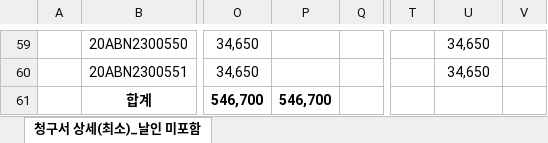
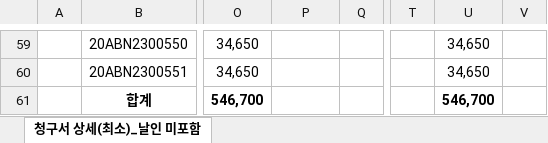
Before and after one commit to devDw-team/sap-rfc-demo, an Excel workbook: src/main/resources/static/excel/download/코웨이 청구 상세내역.xlsx, sheet 청구서 상세(최소)_날인 미포함, drawn as a sheet; only a part is shown, gaps mark what is left out; values as stored, in another font and other column widths than the file's, no borders; charts and pictures not drawn; the diff names each change by its address in the sheet, - before the commit and + after, or states it on an @@ line.

```diff
--- a/src/main/resources/static/excel/download/코웨이 청구 상세내역.xlsx (sheet 청구서 상세(최소)_날인 미포함)
+++ b/src/main/resources/static/excel/download/코웨이 청구 상세내역.xlsx (sheet 청구서 상세(최소)_날인 미포함)
-P61: 546,700
+P61: (empty)
-U61: (empty)
+U61: 546,700
```
Also changed, not shown: 5 other files.
